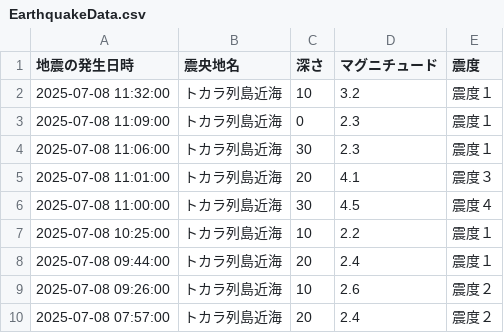
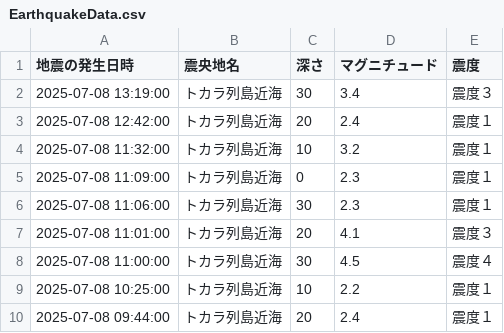
Before and after one commit to wetfore8050/cdargrv, a CSV file: EarthquakeData.csv, drawn as a sheet; only a part is shown; the shorter side is filled out with more unchanged rows.

```diff
--- a/EarthquakeData.csv
+++ b/EarthquakeData.csv
@@ -1,2 +1,4 @@
 地震の発生日時,震央地名,深さ,マグニチュード,震度
+2025-07-08 13:19:00,トカラ列島近海,30,3.4,震度３
+2025-07-08 12:42:00,トカラ列島近海,20,2.4,震度１
 2025-07-08 11:32:00,トカラ列島近海,10,3.2,震度１
```
Also changed, not shown: 6 other files.
